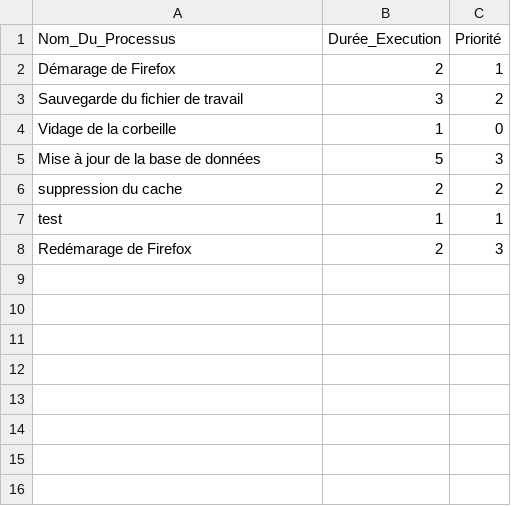
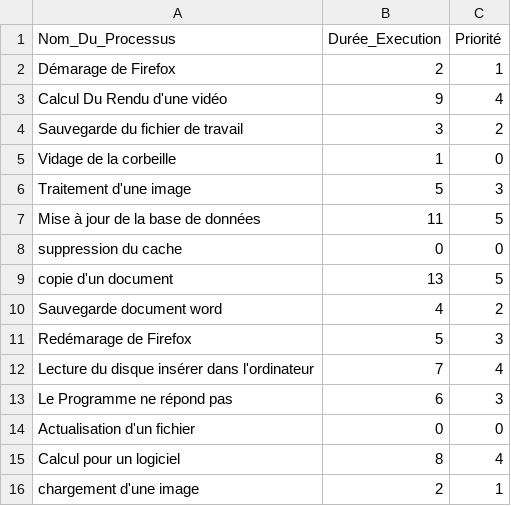
Before and after one commit to Hanabi-TheFox/Ordonnancement_De_Processus, a CSV file: data/processus.csv, drawn as a sheet.

Commit message:
Update processus.csv

```diff
--- a/data/processus.csv
+++ b/data/processus.csv
@@ -2,7 +2,15 @@ Nom_Du_Processus;Durée_Execution;Priorité
 Démarage de Firefox;2;1
+Calcul Du Rendu d'une vidéo;9;4
 Sauvegarde du fichier de travail;3;2
 Vidage de la corbeille;1;0
-Mise à jour de la base de données;5;3
-suppression du cache;2;2
-test;1;1
-Redémarage de Firefox;2;3
+Traitement d'une image;5;3
+Mise à jour de la base de données;11;5
+suppression du cache;0;0
+copie d'un document;13;5
+Sauvegarde document word;4;2
+Redémarage de Firefox;5;3
+Lecture du disque insérer dans l'ordinateur;7;4
+Le Programme ne répond pas;6;3
+Actualisation d'un fichier;0;0
+Calcul pour un logiciel;8;4
+chargement d'une image;2;1
```
